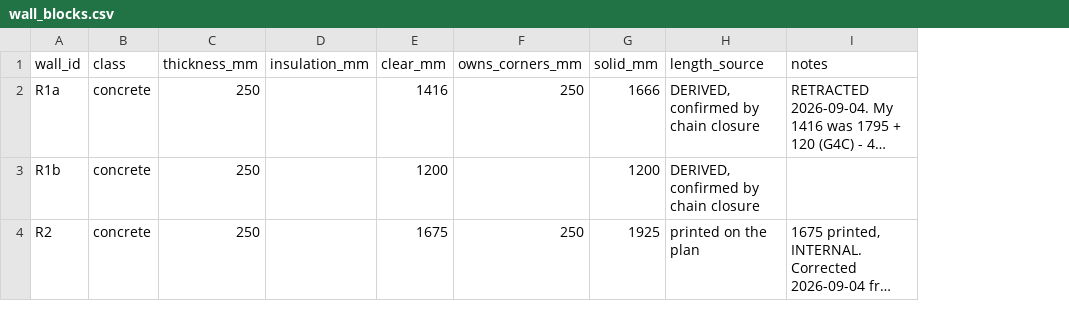
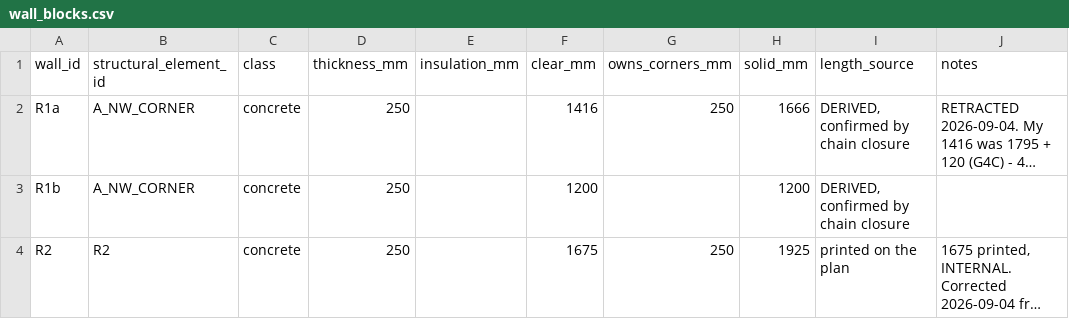
Before and after one commit to AliakseiBabko/price-scrapper, a CSV file: data/canonical/wall_blocks.csv, drawn as a sheet; only a part is shown; long unchanged cells end in …; the diff covers the shown part only; the diff names each change by its address in the sheet, - before the commit and + after, or states it on an @@ line.

```diff
--- a/data/canonical/wall_blocks.csv
+++ b/data/canonical/wall_blocks.csv
+column B (structural_element_id), rows 2-4: A_NW_CORNER | A_NW_CORNER | R2
```
Also changed, not shown: 8 edited cells elsewhere in this file, data/canonical/wall_corners.csv, 2 other files.
